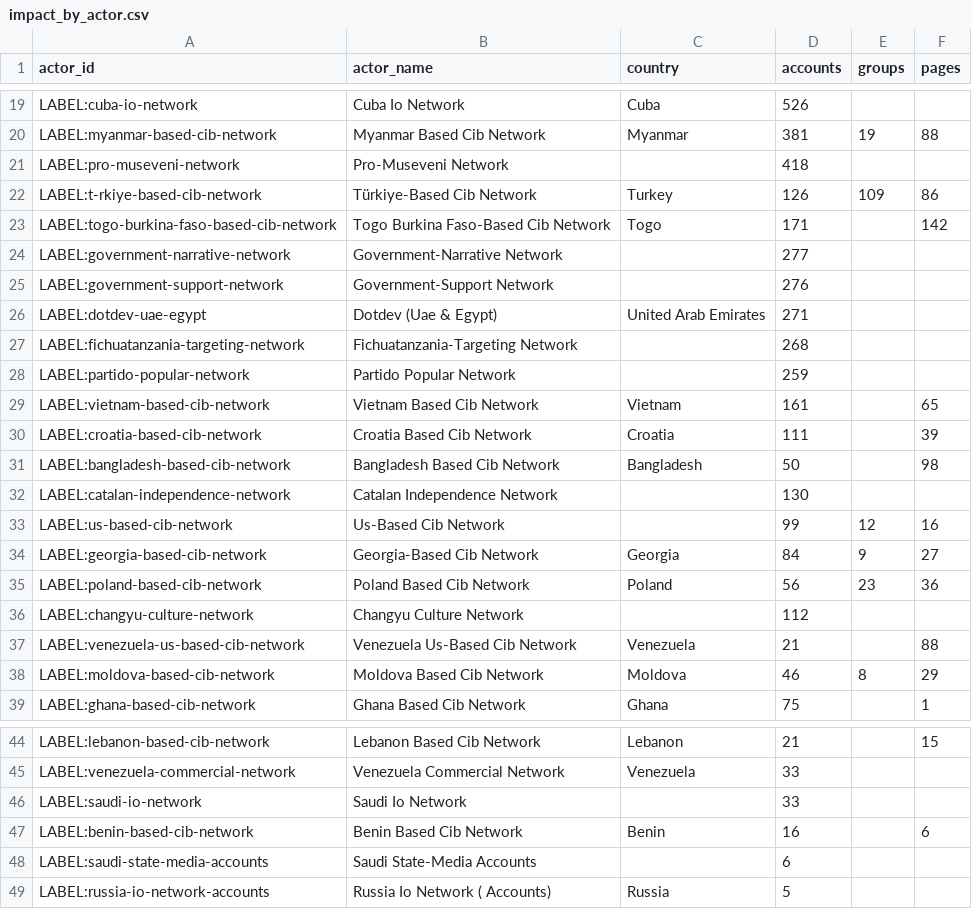
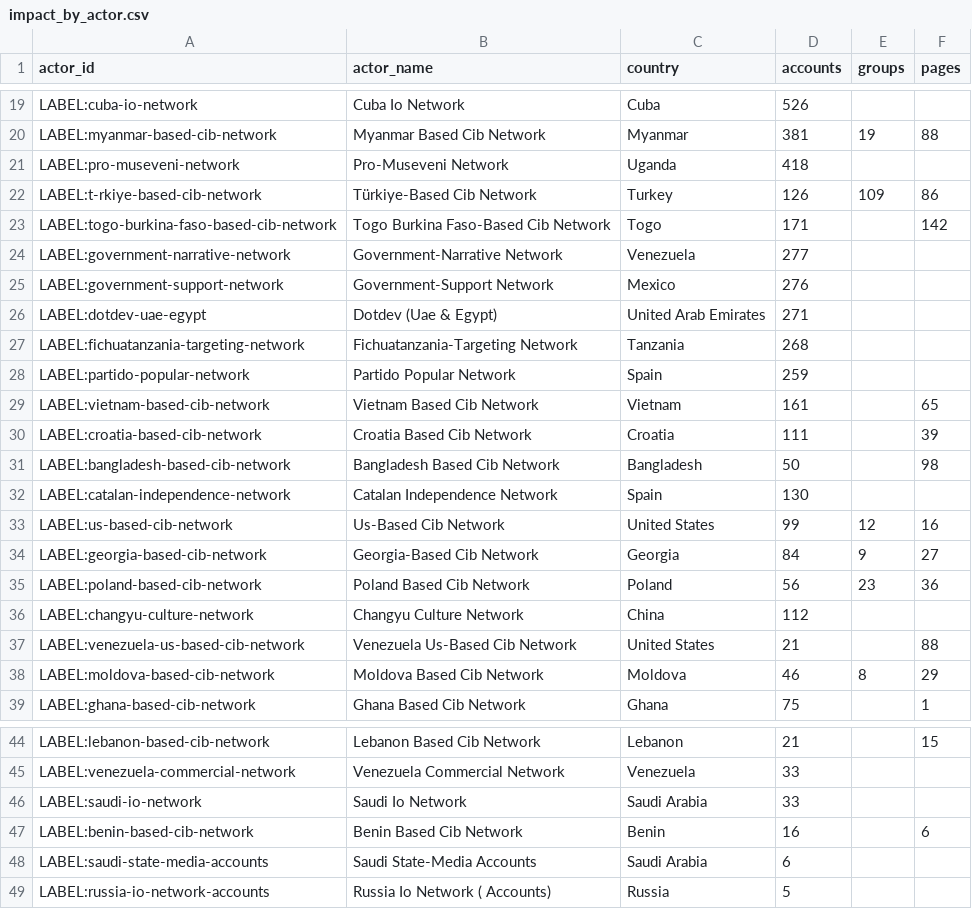
Before and after one commit to dagrano/adversarial_threat_IOCs, a CSV file: analysis/out/impact_by_actor.csv, drawn as a sheet; only a part is shown, gaps mark what is left out; the diff covers the shown part only.

```diff
--- a/analysis/out/impact_by_actor.csv
+++ b/analysis/out/impact_by_actor.csv
@@ -20,10 +20,10 @@ LABEL:cuba-io-network,Cuba Io Network,Cuba,526,,
 LABEL:myanmar-based-cib-network,Myanmar Based Cib Network,Myanmar,381,19,88
-LABEL:pro-museveni-network,Pro-Museveni Network,,418,,
+LABEL:pro-museveni-network,Pro-Museveni Network,Uganda,418,,
 LABEL:t-rkiye-based-cib-network,Türkiye-Based Cib Network,Turkey,126,109,86
 LABEL:togo-burkina-faso-based-cib-network,Togo Burkina Faso-Based Cib Network,Togo,171,,142
-LABEL:government-narrative-network,Government-Narrative Network,,277,,
-LABEL:government-support-network,Government-Support Network,,276,,
+LABEL:government-narrative-network,Government-Narrative Network,Venezuela,277,,
+LABEL:government-support-network,Government-Support Network,Mexico,276,,
 LABEL:dotdev-uae-egypt,Dotdev (Uae & Egypt),United Arab Emirates,271,,
-LABEL:fichuatanzania-targeting-network,Fichuatanzania-Targeting Network,,268,,
-LABEL:partido-popular-network,Partido Popular Network,,259,,
+LABEL:fichuatanzania-targeting-network,Fichuatanzania-Targeting Network,Tanzania,268,,
+LABEL:partido-popular-network,Partido Popular Network,Spain,259,,
 LABEL:vietnam-based-cib-network,Vietnam Based Cib Network,Vietnam,161,,65
@@ -31,8 +31,8 @@ LABEL:croatia-based-cib-network,Croatia Based Cib Network,Croatia,111,,39
 LABEL:bangladesh-based-cib-network,Bangladesh Based Cib Network,Bangladesh,50,,98
-LABEL:catalan-independence-network,Catalan Independence Network,,130,,
-LABEL:us-based-cib-network,Us-Based Cib Network,,99,12,16
+LABEL:catalan-independence-network,Catalan Independence Network,Spain,130,,
+LABEL:us-based-cib-network,Us-Based Cib Network,United States,99,12,16
 LABEL:georgia-based-cib-network,Georgia-Based Cib Network,Georgia,84,9,27
 LABEL:poland-based-cib-network,Poland Based Cib Network,Poland,56,23,36
-LABEL:changyu-culture-network,Changyu Culture Network,,112,,
-LABEL:venezuela-us-based-cib-network,Venezuela Us-Based Cib Network,Venezuela,21,,88
+LABEL:changyu-culture-network,Changyu Culture Network,China,112,,
+LABEL:venezuela-us-based-cib-network,Venezuela Us-Based Cib Network,United States,21,,88
 LABEL:moldova-based-cib-network,Moldova Based Cib Network,Moldova,46,8,29
@@ -45,5 +45,5 @@ LABEL:lebanon-based-cib-network,Lebanon Based Cib Network,Lebanon,21,,15
 LABEL:venezuela-commercial-network,Venezuela Commercial Network,Venezuela,33,,
-LABEL:saudi-io-network,Saudi Io Network,,33,,
+LABEL:saudi-io-network,Saudi Io Network,Saudi Arabia,33,,
 LABEL:benin-based-cib-network,Benin Based Cib Network,Benin,16,,6
-LABEL:saudi-state-media-accounts,Saudi State-Media Accounts,,6,,
+LABEL:saudi-state-media-accounts,Saudi State-Media Accounts,Saudi Arabia,6,,
 LABEL:russia-io-network-accounts,Russia Io Network ( Accounts),Russia,5,,
```
Also changed, not shown: 3 edited cells elsewhere in this file, analysis/out/impact_by_country.csv, analysis/out/timeline_actor.csv, 17 other files.
